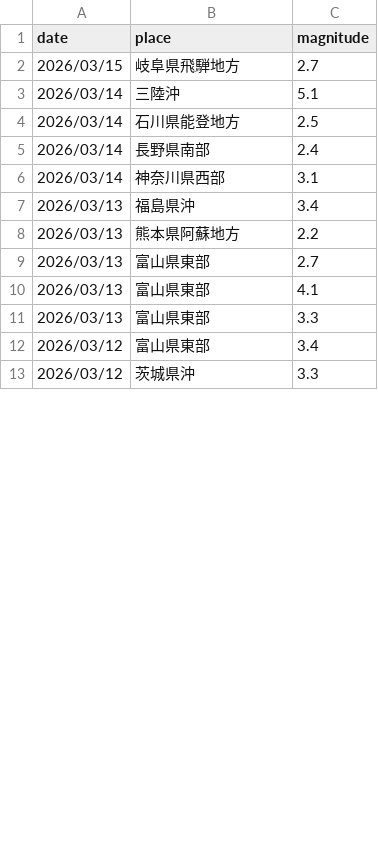
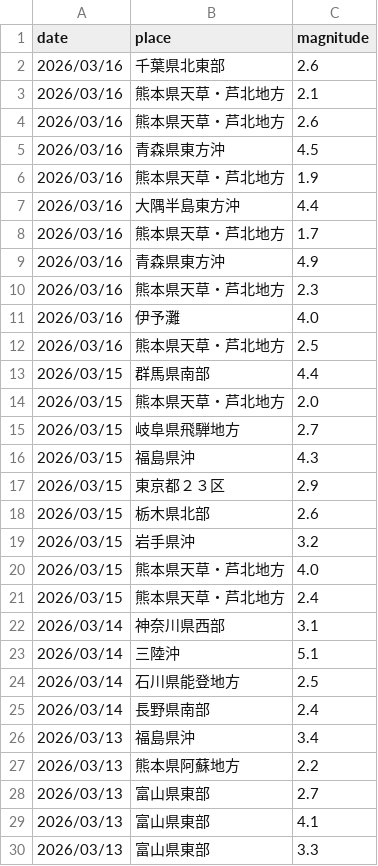
Before and after one commit to nom2025/tsi-prospective-test, a CSV file: 生データ/2010-all.csv, drawn as a sheet; only a part is shown; the shorter side is filled out with more unchanged rows; the diff covers the shown part only.

```diff
--- a/生データ/2010-all.csv
+++ b/生データ/2010-all.csv
@@ -1,3 +1,23 @@
 date,place,magnitude
+2026/03/16,千葉県北東部,2.6
+2026/03/16,熊本県天草・芦北地方,2.1
+2026/03/16,熊本県天草・芦北地方,2.6
+2026/03/16,青森県東方沖,4.5
+2026/03/16,熊本県天草・芦北地方,1.9
+2026/03/16,大隅半島東方沖,4.4
+2026/03/16,熊本県天草・芦北地方,1.7
+2026/03/16,青森県東方沖,4.9
+2026/03/16,熊本県天草・芦北地方,2.3
+2026/03/16,伊予灘,4.0
+2026/03/16,熊本県天草・芦北地方,2.5
+2026/03/15,群馬県南部,4.4
+2026/03/15,熊本県天草・芦北地方,2.0
 2026/03/15,岐阜県飛騨地方,2.7
+2026/03/15,福島県沖,4.3
+2026/03/15,東京都２３区,2.9
+2026/03/15,栃木県北部,2.6
+2026/03/15,岩手県沖,3.2
+2026/03/15,熊本県天草・芦北地方,4.0
+2026/03/15,熊本県天草・芦北地方,2.4
+2026/03/14,神奈川県西部,3.1
 2026/03/14,三陸沖,5.1
@@ -5,3 +25,2 @@
 2026/03/14,長野県南部,2.4
-2026/03/14,神奈川県西部,3.1
 2026/03/13,福島県沖,3.4
```
Also changed, not shown: 19 removed rows and 21 moved rows elsewhere in this file, 生データ/depth.csv, 生データ/world-all.csv, 2 other files.
